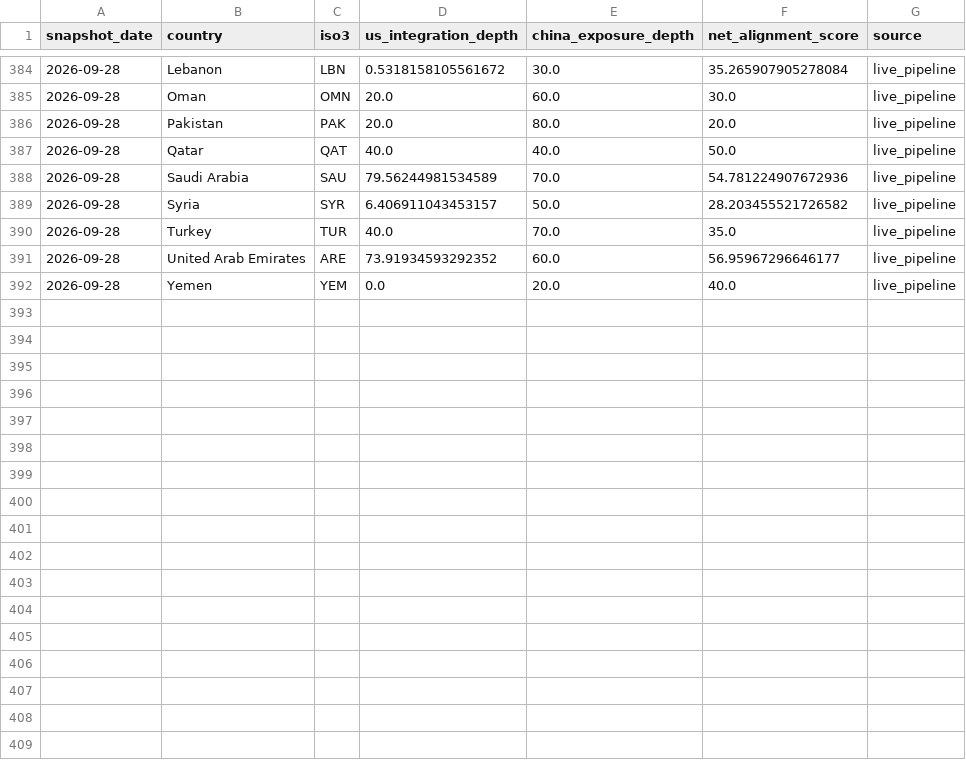
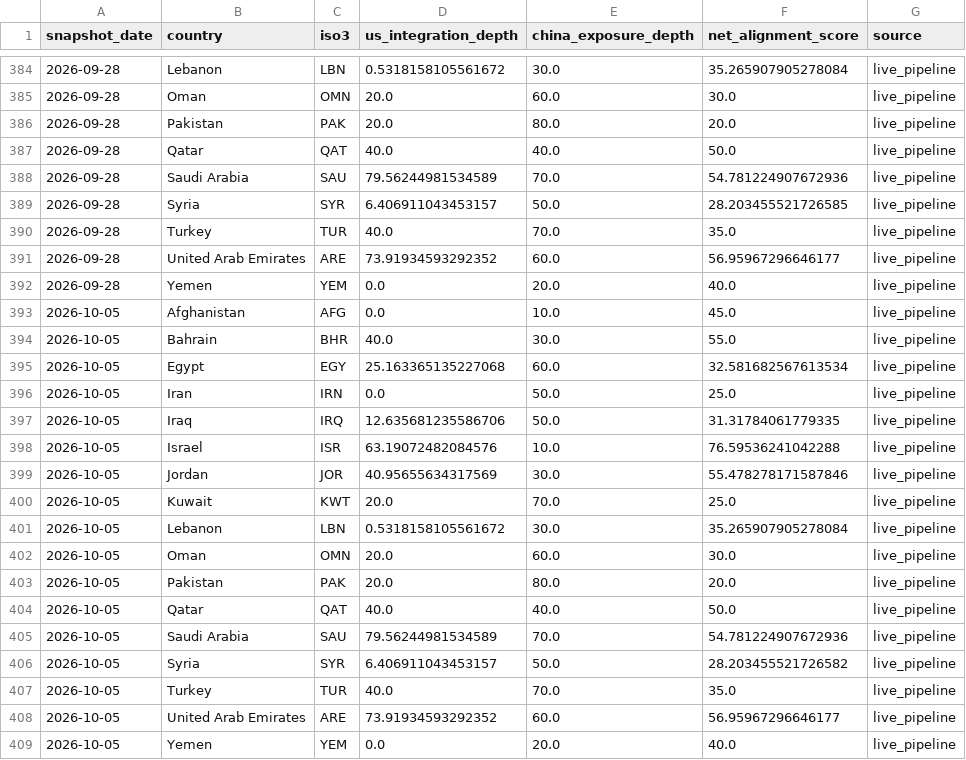
Before and after one commit to rafaywaqar2004-lang/oaqjp-final-project-emb-ai, a CSV file: data/computed/composite_scores_history.csv, drawn as a sheet; only a part is shown, gaps mark what is left out.

```diff
--- a/data/computed/composite_scores_history.csv
+++ b/data/computed/composite_scores_history.csv
@@ -388,3 +388,3 @@ snapshot_date,country,iso3,us_integration_depth,china_exposure_depth,net_alignme
 2026-09-28,Saudi Arabia,SAU,79.56244981534589,70.0,54.781224907672936,live_pipeline
-2026-09-28,Syria,SYR,6.406911043453157,50.0,28.203455521726582,live_pipeline
+2026-09-28,Syria,SYR,6.406911043453157,50.0,28.203455521726585,live_pipeline
 2026-09-28,Turkey,TUR,40.0,70.0,35.0,live_pipeline
@@ -392 +392,18 @@ snapshot_date,country,iso3,us_integration_depth,china_exposure_depth,net_alignme
 2026-09-28,Yemen,YEM,0.0,20.0,40.0,live_pipeline
+2026-10-05,Afghanistan,AFG,0.0,10.0,45.0,live_pipeline
+2026-10-05,Bahrain,BHR,40.0,30.0,55.0,live_pipeline
+2026-10-05,Egypt,EGY,25.163365135227068,60.0,32.581682567613534,live_pipeline
+2026-10-05,Iran,IRN,0.0,50.0,25.0,live_pipeline
+2026-10-05,Iraq,IRQ,12.635681235586706,50.0,31.31784061779335,live_pipeline
+2026-10-05,Israel,ISR,63.19072482084576,10.0,76.59536241042288,live_pipeline
+2026-10-05,Jordan,JOR,40.95655634317569,30.0,55.478278171587846,live_pipeline
+2026-10-05,Kuwait,KWT,20.0,70.0,25.0,live_pipeline
+2026-10-05,Lebanon,LBN,0.5318158105561672,30.0,35.265907905278084,live_pipeline
+2026-10-05,Oman,OMN,20.0,60.0,30.0,live_pipeline
+2026-10-05,Pakistan,PAK,20.0,80.0,20.0,live_pipeline
+2026-10-05,Qatar,QAT,40.0,40.0,50.0,live_pipeline
+2026-10-05,Saudi Arabia,SAU,79.56244981534589,70.0,54.781224907672936,live_pipeline
+2026-10-05,Syria,SYR,6.406911043453157,50.0,28.203455521726582,live_pipeline
+2026-10-05,Turkey,TUR,40.0,70.0,35.0,live_pipeline
+2026-10-05,United Arab Emirates,ARE,73.91934593292352,60.0,56.95967296646177,live_pipeline
+2026-10-05,Yemen,YEM,0.0,20.0,40.0,live_pipeline
```
Also changed, not shown: data/worldbank/worldbank_timeseries.csv.
